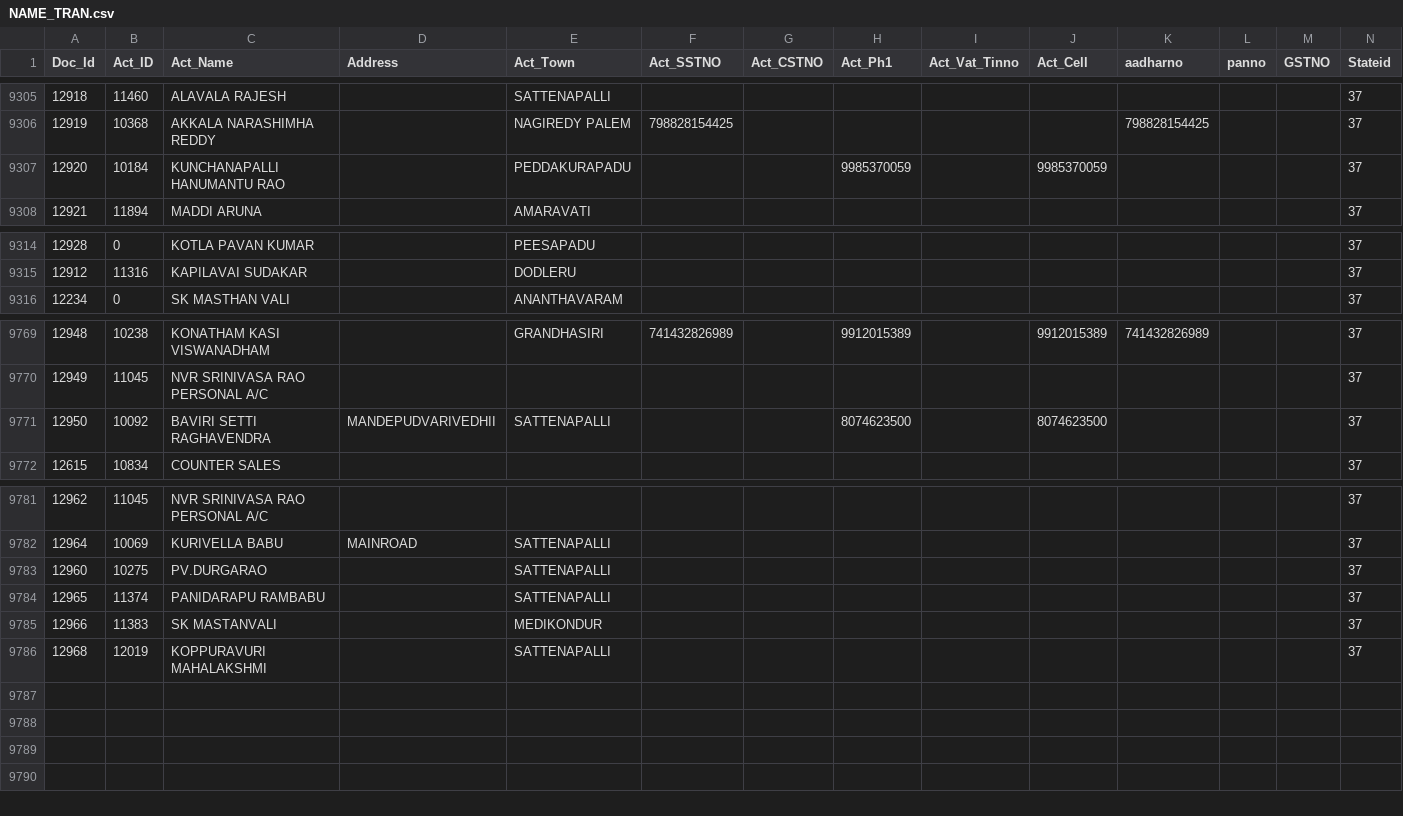
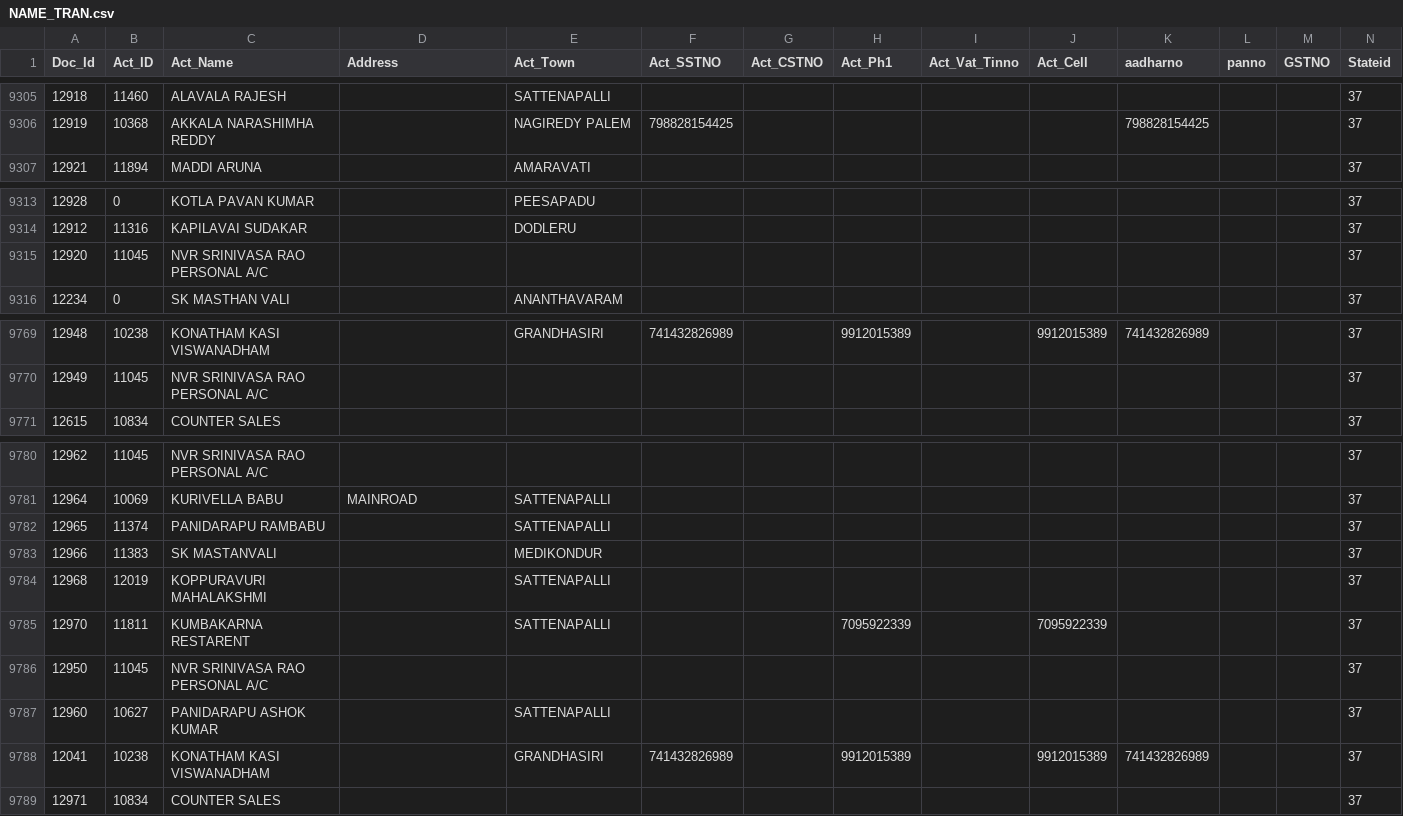
Before and after one commit to krishnasai-narayana/3goils, a CSV file: data/NAME_TRAN.csv, drawn as a sheet; only a part is shown, gaps mark what is left out; removed rows and columns are numbered as before the commit, all else as after; rows hold the shown columns only; the diff names each change by its address in the sheet, - before the commit and + after, or states it on an @@ line.

Commit message:
Data update: 28-10-2026

```diff
--- a/data/NAME_TRAN.csv
+++ b/data/NAME_TRAN.csv
-row 9307: 12920 | 10184 | KUNCHANAPALLI HANUMANTU RAO |  | PEDDAKURAPADU |  |  | 9985370059 |  | 9985370059 |  |  |  | 37
+row 9315: 12920 | 11045 | NVR SRINIVASA RAO PERSONAL A/C |  |  |  |  |  |  |  |  |  |  | 37
-row 9771: 12950 | 10092 | BAVIRI SETTI RAGHAVENDRA | MANDEPUDVARIVEDHII | SATTENAPALLI |  |  | 8074623500 |  | 8074623500 |  |  |  | 37
-row 9783: 12960 | 10275 | PV.DURGARAO |  | SATTENAPALLI |  |  |  |  |  |  |  |  | 37
+row 9785: 12970 | 11811 | KUMBAKARNA RESTARENT |  | SATTENAPALLI |  |  | 7095922339 |  | 7095922339 |  |  |  | 37
+row 9786: 12950 | 11045 | NVR SRINIVASA RAO PERSONAL A/C |  |  |  |  |  |  |  |  |  |  | 37
+row 9787: 12960 | 10627 | PANIDARAPU ASHOK KUMAR |  | SATTENAPALLI |  |  |  |  |  |  |  |  | 37
+row 9788: 12041 | 10238 | KONATHAM KASI VISWANADHAM |  | GRANDHASIRI | 741432826989 |  | 9912015389 |  | 9912015389 | 741432826989 |  |  | 37
+row 9789: 12971 | 10834 | COUNTER SALES |  |  |  |  |  |  |  |  |  |  | 37
```
Also changed, not shown: data/CreditCard.csv, data/Doc_MaxId.csv, 8 other files.
